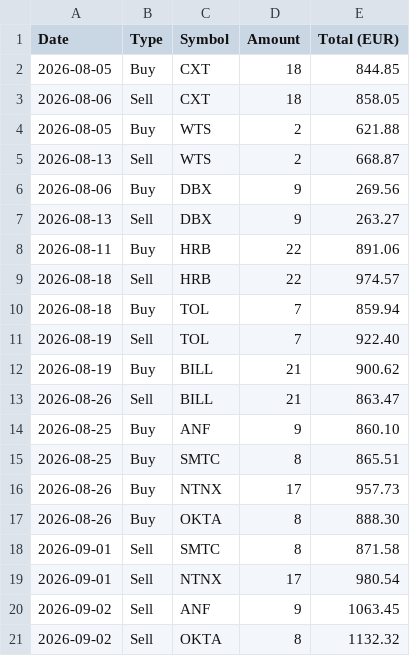
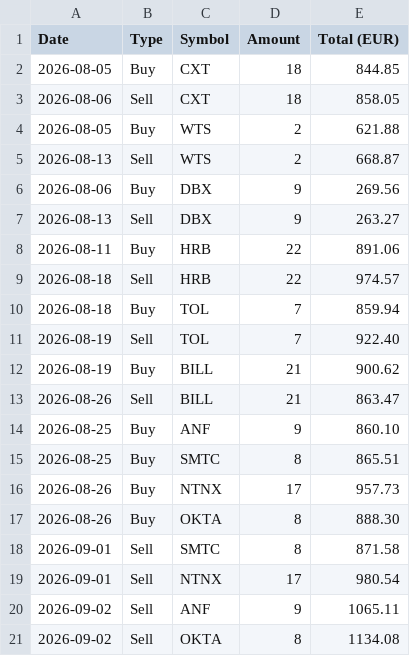
Before and after one commit to thanhluan001/machine-learning-for-trading, a CSV file: luan_bot_trading/tax/koinly_export_2026.csv, drawn as a sheet.

```diff
--- a/luan_bot_trading/tax/koinly_export_2026.csv
+++ b/luan_bot_trading/tax/koinly_export_2026.csv
@@ -19,3 +19,3 @@ Date,Type,Symbol,Amount,Total (EUR)
 2026-09-01,Sell,NTNX,17,980.54
-2026-09-02,Sell,ANF,9,1063.45
-2026-09-02,Sell,OKTA,8,1132.32
+2026-09-02,Sell,ANF,9,1065.11
+2026-09-02,Sell,OKTA,8,1134.08
```
Also changed, not shown: luan_bot_trading/tax/capital_gains_2026.csv, luan_bot_trading/tax/trade_log.csv, 1 other file.
